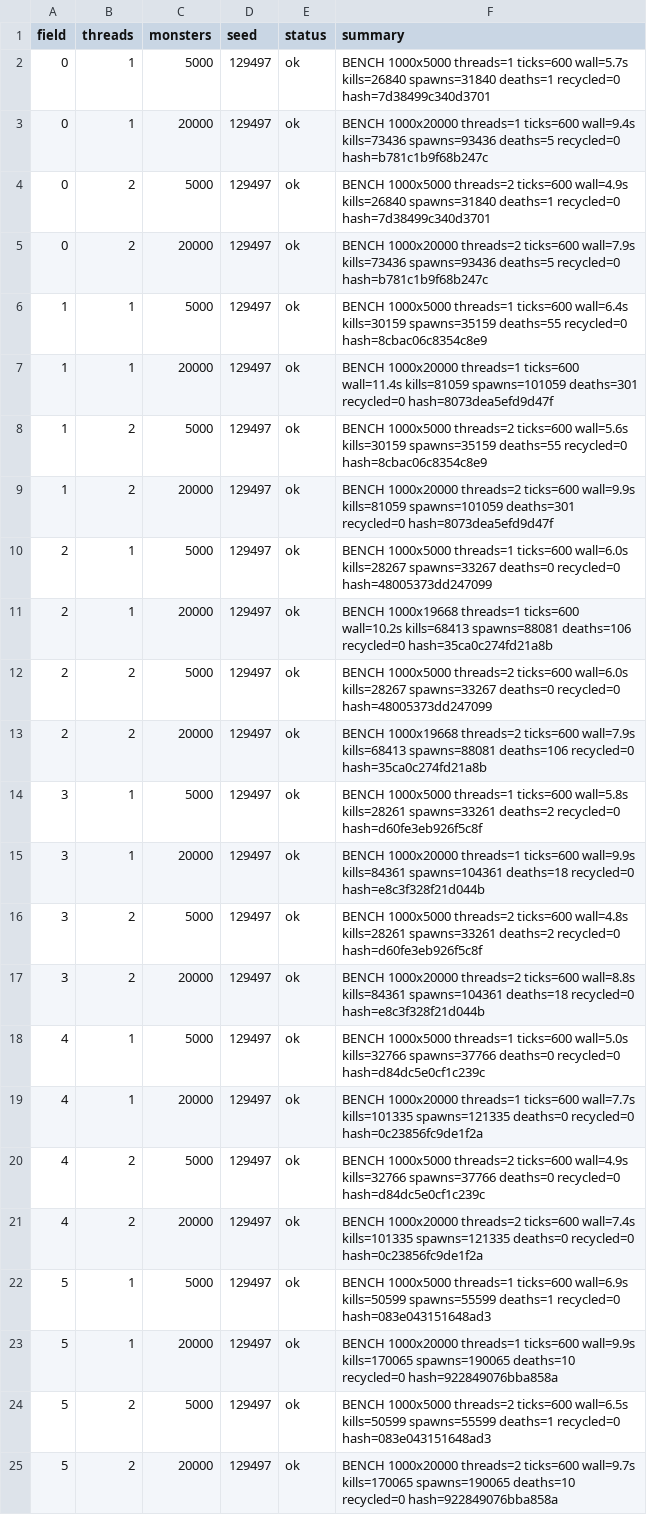
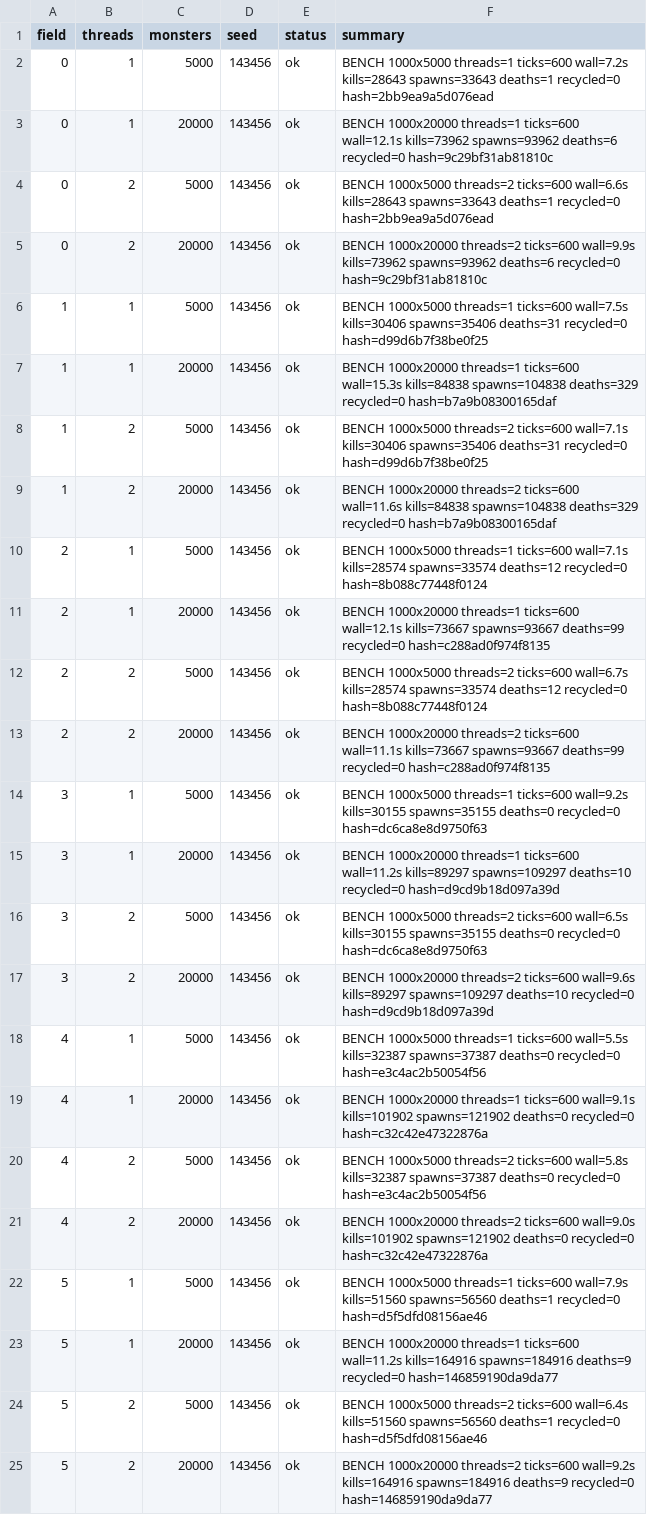
Before and after one commit to Proximo0/MagicSmash, a CSV file: work/261122113645-3086/art/msi-bench.csv, drawn as a sheet; the diff names each change by its address in the sheet, - before the commit and + after, or states it on an @@ line.

```diff
--- a/work/261122113645-3086/art/msi-bench.csv
+++ b/work/261122113645-3086/art/msi-bench.csv
-D2:D25 (seed): 129497
+D2:D25 (seed): 143456
-F2 (summary): …threads=1 ticks=600 wall=5.7s kills=26840 spawns=31840 deaths=1 recycled=0 hash=7d38499c340d3701
+F2 (summary): …threads=1 ticks=600 wall=7.2s kills=28643 spawns=33643 deaths=1 recycled=0 hash=2bb9ea9a5d076ead
-F3 (summary): …threads=1 ticks=600 wall=9.4s kills=73436 spawns=93436 deaths=5 recycled=0 hash=b781c1b9f68b247c
+F3 (summary): …threads=1 ticks=600 wall=12.1s kills=73962 spawns=93962 deaths=6 recycled=0 hash=9c29bf31ab81810c
-F4 (summary): …threads=2 ticks=600 wall=4.9s kills=26840 spawns=31840 deaths=1 recycled=0 hash=7d38499c340d3701
+F4 (summary): …threads=2 ticks=600 wall=6.6s kills=28643 spawns=33643 deaths=1 recycled=0 hash=2bb9ea9a5d076ead
-F5 (summary): …threads=2 ticks=600 wall=7.9s kills=73436 spawns=93436 deaths=5 recycled=0 hash=b781c1b9f68b247c
+F5 (summary): …threads=2 ticks=600 wall=9.9s kills=73962 spawns=93962 deaths=6 recycled=0 hash=9c29bf31ab81810c
-F6 (summary): …threads=1 ticks=600 wall=6.4s kills=30159 spawns=35159 deaths=55 recycled=0 hash=8cbac06c8354c8e9
+F6 (summary): …threads=1 ticks=600 wall=7.5s kills=30406 spawns=35406 deaths=31 recycled=0 hash=d99d6b7f38be0f25
-F7 (summary): …threads=1 ticks=600 wall=11.4s kills=81059 spawns=101059 deaths=301 recycled=0 hash=8073dea5efd9d47f
+F7 (summary): …threads=1 ticks=600 wall=15.3s kills=84838 spawns=104838 deaths=329 recycled=0 hash=b7a9b08300165daf
-F8 (summary): …threads=2 ticks=600 wall=5.6s kills=30159 spawns=35159 deaths=55 recycled=0 hash=8cbac06c8354c8e9
+F8 (summary): …threads=2 ticks=600 wall=7.1s kills=30406 spawns=35406 deaths=31 recycled=0 hash=d99d6b7f38be0f25
-F9 (summary): …threads=2 ticks=600 wall=9.9s kills=81059 spawns=101059 deaths=301 recycled=0 hash=8073dea5efd9d47f
+F9 (summary): …threads=2 ticks=600 wall=11.6s kills=84838 spawns=104838 deaths=329 recycled=0 hash=b7a9b08300165daf
-F10 (summary): …threads=1 ticks=600 wall=6.0s kills=28267 spawns=33267 deaths=0 recycled=0 hash=48005373dd247099
+F10 (summary): …threads=1 ticks=600 wall=7.1s kills=28574 spawns=33574 deaths=12 recycled=0 hash=8b088c77448f0124
-F11 (summary): BENCH 1000x19668 threads=1 ticks=600 wall=10.2s kills=68413 spawns=88081 deaths=106 recycled=0 hash=35ca0c274fd21a8b
+F11 (summary): BENCH 1000x20000 threads=1 ticks=600 wall=12.1s kills=73667 spawns=93667 deaths=99 recycled=0 hash=c288ad0f974f8135
-F12 (summary): …threads=2 ticks=600 wall=6.0s kills=28267 spawns=33267 deaths=0 recycled=0 hash=48005373dd247099
+F12 (summary): …threads=2 ticks=600 wall=6.7s kills=28574 spawns=33574 deaths=12 recycled=0 hash=8b088c77448f0124
-F13 (summary): BENCH 1000x19668 threads=2 ticks=600 wall=7.9s kills=68413 spawns=88081 deaths=106 recycled=0 hash=35ca0c274fd21a8b
+F13 (summary): BENCH 1000x20000 threads=2 ticks=600 wall=11.1s kills=73667 spawns=93667 deaths=99 recycled=0 hash=c288ad0f974f8135
-F14 (summary): …threads=1 ticks=600 wall=5.8s kills=28261 spawns=33261 deaths=2 recycled=0 hash=d60fe3eb926f5c8f
+F14 (summary): …threads=1 ticks=600 wall=9.2s kills=30155 spawns=35155 deaths=0 recycled=0 hash=dc6ca8e8d9750f63
-F15 (summary): …threads=1 ticks=600 wall=9.9s kills=84361 spawns=104361 deaths=18 recycled=0 hash=e8c3f328f21d044b
+F15 (summary): …threads=1 ticks=600 wall=11.2s kills=89297 spawns=109297 deaths=10 recycled=0 hash=d9cd9b18d097a39d
-F16 (summary): …threads=2 ticks=600 wall=4.8s kills=28261 spawns=33261 deaths=2 recycled=0 hash=d60fe3eb926f5c8f
+F16 (summary): …threads=2 ticks=600 wall=6.5s kills=30155 spawns=35155 deaths=0 recycled=0 hash=dc6ca8e8d9750f63
-F17 (summary): …threads=2 ticks=600 wall=8.8s kills=84361 spawns=104361 deaths=18 recycled=0 hash=e8c3f328f21d044b
+F17 (summary): …threads=2 ticks=600 wall=9.6s kills=89297 spawns=109297 deaths=10 recycled=0 hash=d9cd9b18d097a39d
-F18 (summary): …threads=1 ticks=600 wall=5.0s kills=32766 spawns=37766 deaths=0 recycled=0 hash=d84dc5e0cf1c239c
+F18 (summary): …threads=1 ticks=600 wall=5.5s kills=32387 spawns=37387 deaths=0 recycled=0 hash=e3c4ac2b50054f56
-F19 (summary): …threads=1 ticks=600 wall=7.7s kills=101335 spawns=121335 deaths=0 recycled=0 hash=0c23856fc9de1f2a
+F19 (summary): …threads=1 ticks=600 wall=9.1s kills=101902 spawns=121902 deaths=0 recycled=0 hash=c32c42e47322876a
-F20 (summary): …threads=2 ticks=600 wall=4.9s kills=32766 spawns=37766 deaths=0 recycled=0 hash=d84dc5e0cf1c239c
+F20 (summary): …threads=2 ticks=600 wall=5.8s kills=32387 spawns=37387 deaths=0 recycled=0 hash=e3c4ac2b50054f56
-F21 (summary): …threads=2 ticks=600 wall=7.4s kills=101335 spawns=121335 deaths=0 recycled=0 hash=0c23856fc9de1f2a
+F21 (summary): …threads=2 ticks=600 wall=9.0s kills=101902 spawns=121902 deaths=0 recycled=0 hash=c32c42e47322876a
-F22 (summary): …threads=1 ticks=600 wall=6.9s kills=50599 spawns=55599 deaths=1 recycled=0 hash=083e043151648ad3
+F22 (summary): …threads=1 ticks=600 wall=7.9s kills=51560 spawns=56560 deaths=1 recycled=0 hash=d5f5dfd08156ae46
-F23 (summary): …threads=1 ticks=600 wall=9.9s kills=170065 spawns=190065 deaths=10 recycled=0 hash=922849076bba858a
+F23 (summary): …threads=1 ticks=600 wall=11.2s kills=164916 spawns=184916 deaths=9 recycled=0 hash=146859190da9da77
-F24 (summary): …threads=2 ticks=600 wall=6.5s kills=50599 spawns=55599 deaths=1 recycled=0 hash=083e043151648ad3
+F24 (summary): …threads=2 ticks=600 wall=6.4s kills=51560 spawns=56560 deaths=1 recycled=0 hash=d5f5dfd08156ae46
-F25 (summary): …threads=2 ticks=600 wall=9.7s kills=170065 spawns=190065 deaths=10 recycled=0 hash=922849076bba858a
+F25 (summary): …threads=2 ticks=600 wall=9.2s kills=164916 spawns=184916 deaths=9 recycled=0 hash=146859190da9da77
```
Also changed, not shown: 1 other file.
